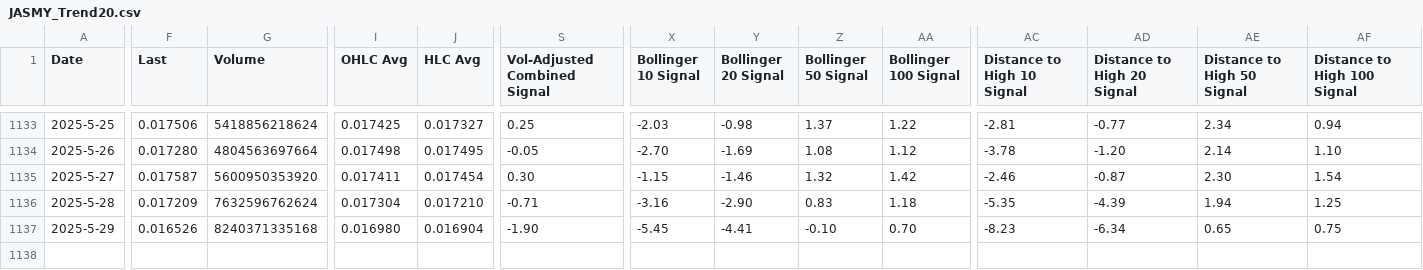
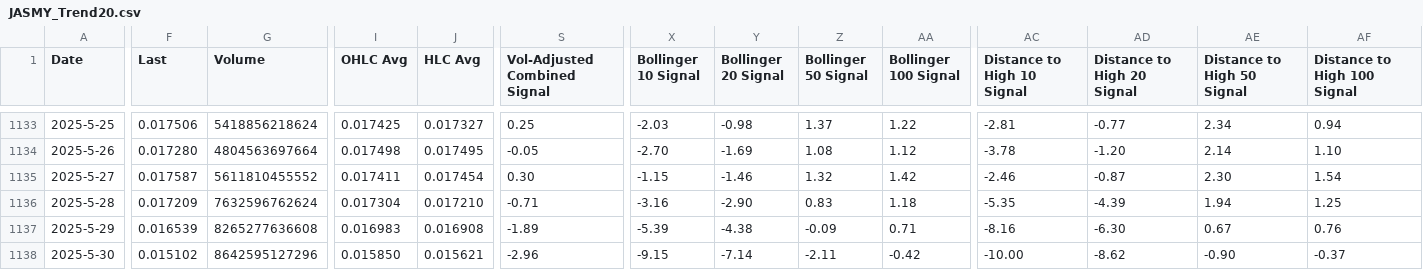
Before and after one commit to QV2000/crypto-trend-data, a CSV file: data/JASMY_Trend20.csv, drawn as a sheet; only a part is shown, gaps mark what is left out; rows hold the shown columns only; the diff names each change by its address in the sheet, - before the commit and + after, or states it on an @@ line.

Commit message:
Add trend data: JASMY_Trend20.csv

```diff
--- a/data/JASMY_Trend20.csv
+++ b/data/JASMY_Trend20.csv
-G1135 (Volume): 5600950353920
+G1135 (Volume): 5611810455552
-F1137 (Last): 0.016526
+F1137 (Last): 0.016539
-G1137 (Volume): 8240371335168
+G1137 (Volume): 8265277636608
-I1137 (OHLC Avg): 0.016980
+I1137 (OHLC Avg): 0.016983
-J1137 (HLC Avg): 0.016904
+J1137 (HLC Avg): 0.016908
-S1137 (Vol-Adjusted Combined Signal): -1.90
+S1137 (Vol-Adjusted Combined Signal): -1.89
-X1137 (Bollinger 10 Signal): -5.45
+X1137 (Bollinger 10 Signal): -5.39
-Y1137 (Bollinger 20 Signal): -4.41
+Y1137 (Bollinger 20 Signal): -4.38
-Z1137 (Bollinger 50 Signal): -0.10
+Z1137 (Bollinger 50 Signal): -0.09
-AA1137 (Bollinger 100 Signal): 0.70
+AA1137 (Bollinger 100 Signal): 0.71
-AC1137 (Distance to High 10 Signal): -8.23
+AC1137 (Distance to High 10 Signal): -8.16
-AD1137 (Distance to High 20 Signal): -6.34
+AD1137 (Distance to High 20 Signal): -6.30
-AE1137 (Distance to High 50 Signal): 0.65
+AE1137 (Distance to High 50 Signal): 0.67
-AF1137 (Distance to High 100 Signal): 0.75
+AF1137 (Distance to High 100 Signal): 0.76
+row 1138: 2025-5-30 | 0.015102 | 8642595127296 | 0.015850 | 0.015621 | -2.96 | -9.15 | -7.14 | -2.11 | -0.42 | -10.00 | -8.62 | -0.90 | -0.37
```
